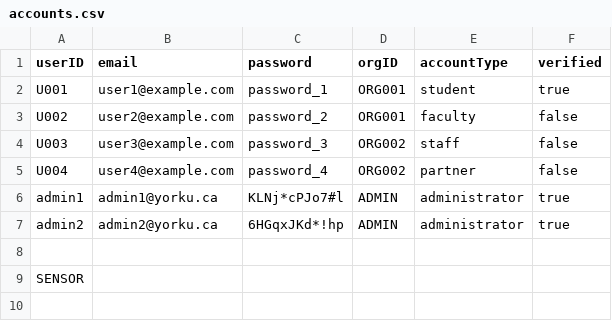
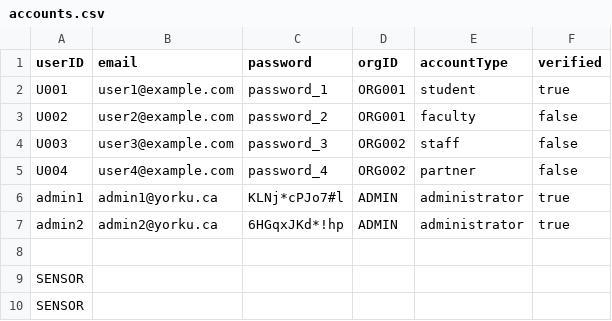
Before and after one commit to Suneel2005-dev/YorkConferenceScheduler, a CSV file: YorkConferenceScheduler/accounts.csv, drawn as a sheet.

```diff
--- a/YorkConferenceScheduler/accounts.csv
+++ b/YorkConferenceScheduler/accounts.csv
@@ -9 +9,2 @@ admin2,admin2@yorku.ca,6HGqxJKd*!hp,ADMIN,administrator,true
 SENSOR
+SENSOR
```
Also changed, not shown: YorkConferenceScheduler/bookings.csv, YorkConferenceScheduler/rooms.csv, 26 other files.
